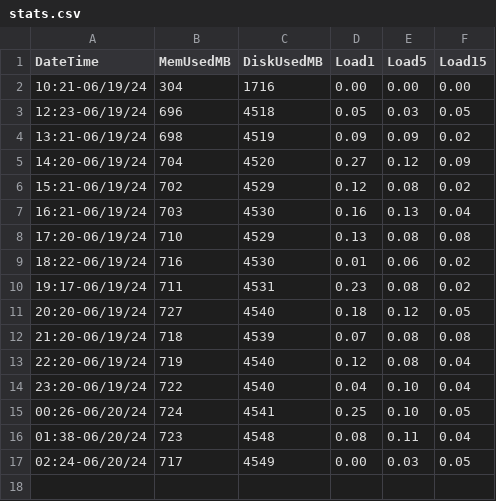
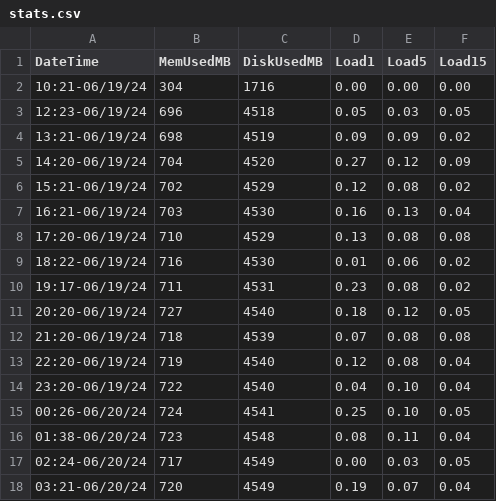
Before and after one commit to port19x/github-actions-monitoring, a CSV file: stats.csv, drawn as a sheet.

```diff
--- a/stats.csv
+++ b/stats.csv
@@ -17 +17,2 @@ DateTime,MemUsedMB,DiskUsedMB,Load1,Load5,Load15
 02:24-06/20/24,717,4549,0.00,0.03,0.05
+03:21-06/20/24,720,4549,0.19,0.07,0.04
```
